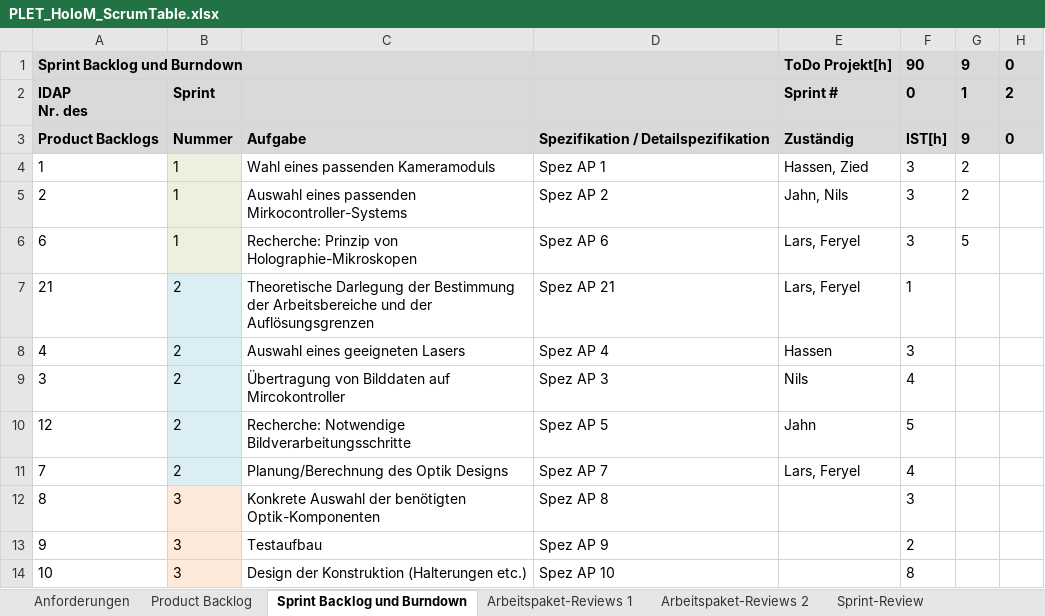
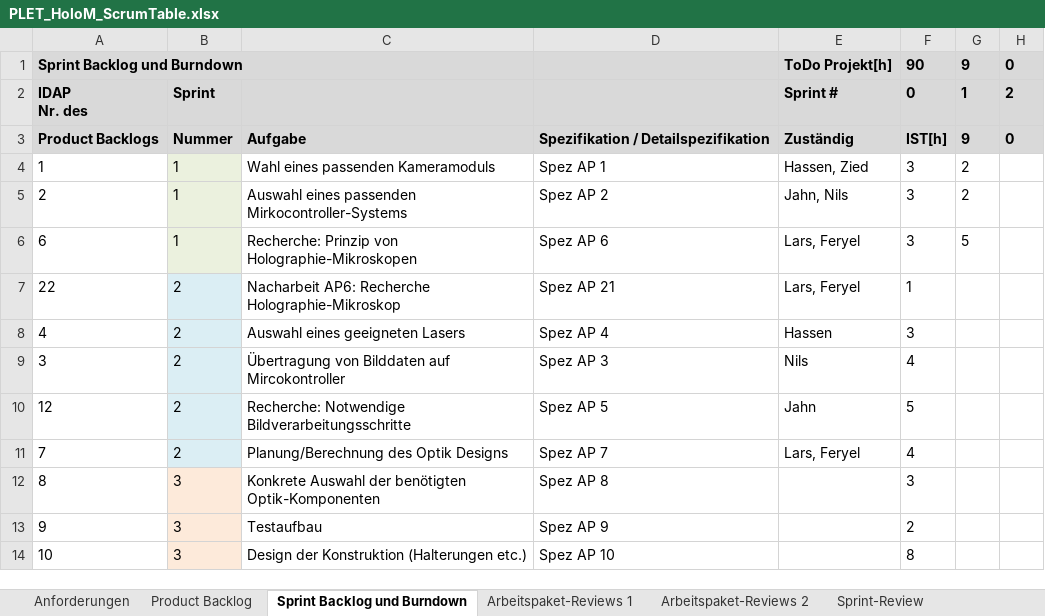
Before and after one commit to alexm-imag/PLET20_HoloM, an Excel workbook: PLET_HoloM_ScrumTable.xlsx, sheet Sprint Backlog und Burndown, drawn as a sheet; only a part is shown; values as stored, in another font and other column widths than the file's, no borders; the diff names each change by its address in the sheet, - before the commit and + after, or states it on an @@ line.

```diff
--- a/PLET_HoloM_ScrumTable.xlsx (sheet Sprint Backlog und Burndown)
+++ b/PLET_HoloM_ScrumTable.xlsx (sheet Sprint Backlog und Burndown)
-A7: 21
+A7: 22
-C7: Theoretische Darlegung der Bestimmung der Arbeitsbereiche und der Auflösungsgrenzen
+C7: Nacharbeit AP6: Recherche Holographie-Mikroskop
```
Also changed, not shown: sheet Arbeitspaket-Reviews 2, sheet Arbeitspaket-Reviews 1, formulas that keep their value.
